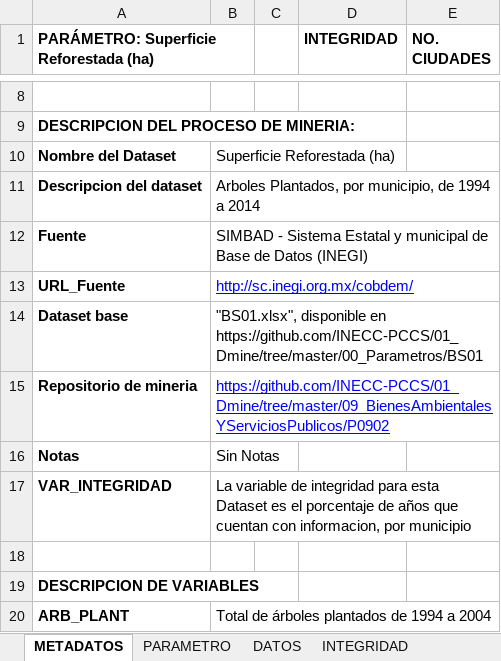
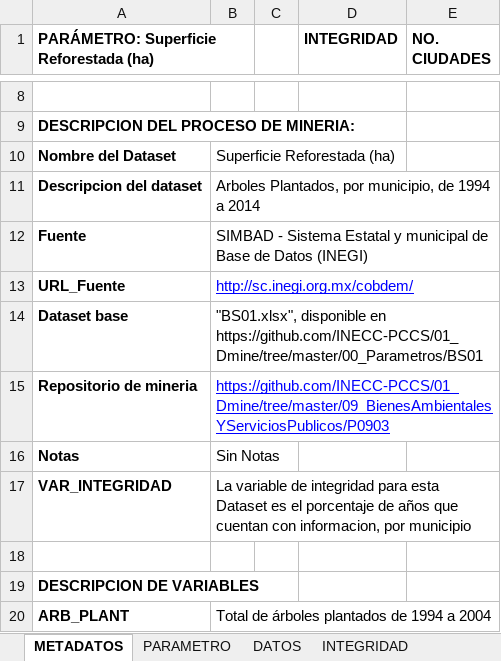
Before and after one commit to INECC-PCCS/01_Dmine, an Excel workbook: 09_BienesAmbientalesYServiciosPublicos/P0903/P0903.xlsx, sheet METADATOS, drawn as a sheet; only a part is shown, gaps mark what is left out; values as stored, in another font and other column widths than the file's, no borders; charts and pictures not drawn; the diff names each change by its address in the sheet, - before the commit and + after, or states it on an @@ line.

```diff
--- a/09_BienesAmbientalesYServiciosPublicos/P0903/P0903.xlsx (sheet METADATOS)
+++ b/09_BienesAmbientalesYServiciosPublicos/P0903/P0903.xlsx (sheet METADATOS)
-B15: https://github.com/INECC-PCCS/01_Dmine/tree/master/09_BienesAmbientalesYServiciosPublicos/P0902
+B15: https://github.com/INECC-PCCS/01_Dmine/tree/master/09_BienesAmbientalesYServiciosPublicos/P0903
```
Also changed, not shown: 09_BienesAmbientalesYServiciosPublicos/P0902/P0902.xlsx, 8 other files.
